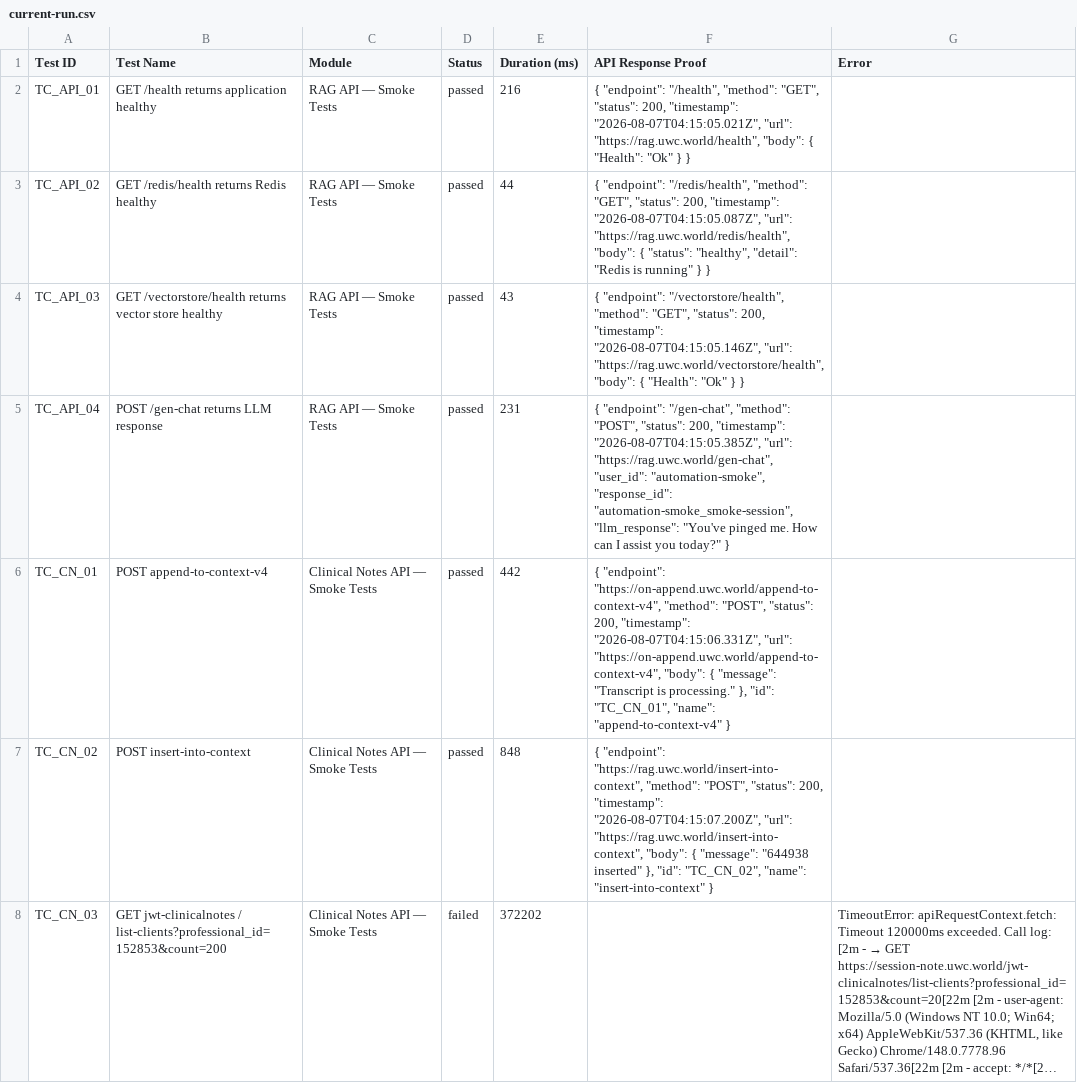
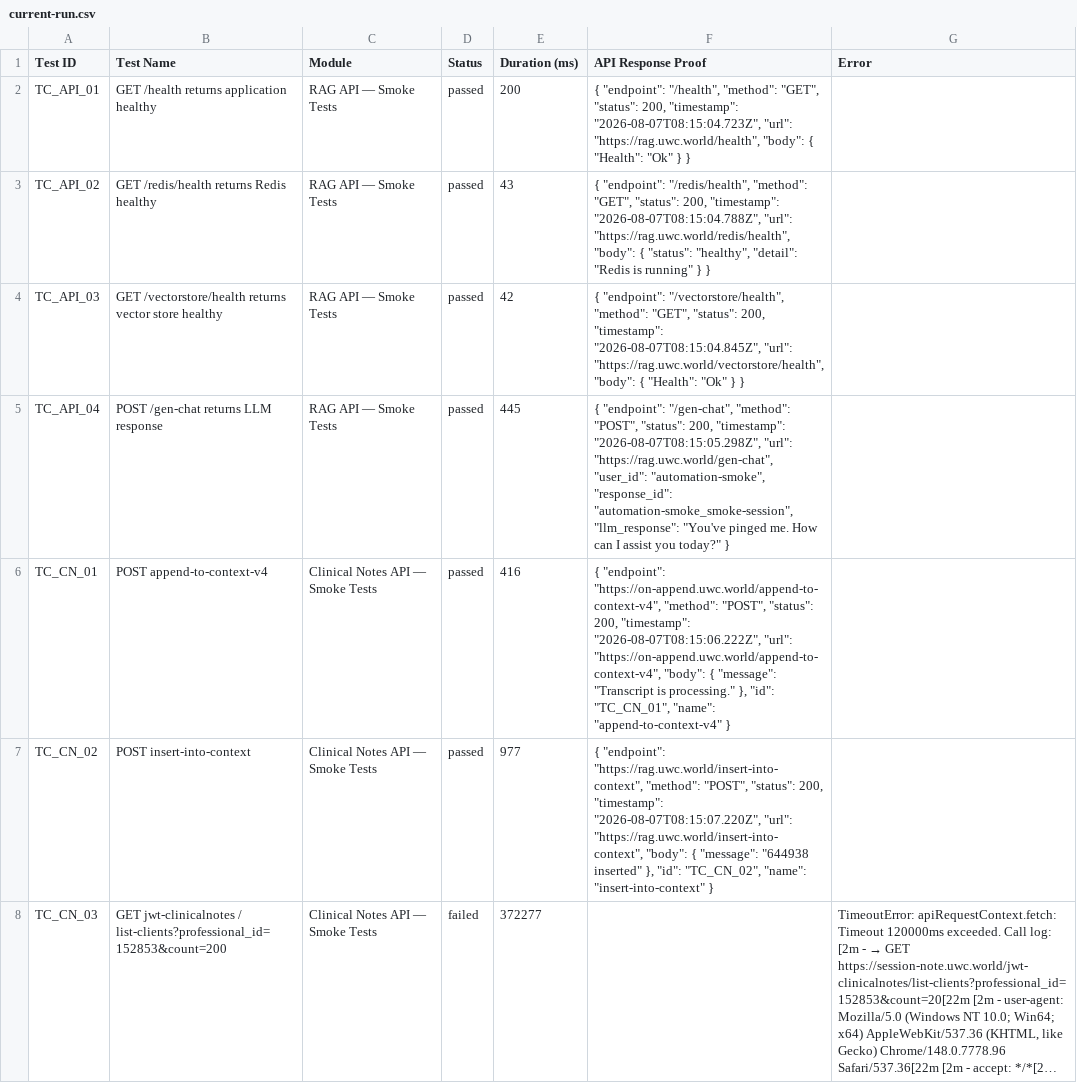
Before and after one commit to Shunyalabsai/asksam-automation, a CSV file: docs/exports/current-run.csv, drawn as a sheet; only a part is shown; long unchanged cells end in …; the diff covers the shown part only; the diff names each change by its address in the sheet, - before the commit and + after, or states it on an @@ line.

```diff
--- a/docs/exports/current-run.csv
+++ b/docs/exports/current-run.csv
-E2 (Duration (ms)): 216
+E2 (Duration (ms)): 200
-F2 (API Response Proof): …200, "timestamp": "2026-08-07T04:15:05.021Z", "url": "https://rag.uwc.world/health",…
+F2 (API Response Proof): …200, "timestamp": "2026-08-07T08:15:04.723Z", "url": "https://rag.uwc.world/health",…
-E3 (Duration (ms)): 44
+E3 (Duration (ms)): 43
-F3 (API Response Proof): …200, "timestamp": "2026-08-07T04:15:05.087Z", "url": "https://rag.uwc.world/redis/health",…
+F3 (API Response Proof): …200, "timestamp": "2026-08-07T08:15:04.788Z", "url": "https://rag.uwc.world/redis/health",…
-E4 (Duration (ms)): 43
+E4 (Duration (ms)): 42
-F4 (API Response Proof): …200, "timestamp": "2026-08-07T04:15:05.146Z", "url": "https://rag.uwc.world/vectorstore/health",…
+F4 (API Response Proof): …200, "timestamp": "2026-08-07T08:15:04.845Z", "url": "https://rag.uwc.world/vectorstore/health",…
-E5 (Duration (ms)): 231
+E5 (Duration (ms)): 445
-F5 (API Response Proof): …200, "timestamp": "2026-08-07T04:15:05.385Z", "url": "https://rag.uwc.world/gen-chat",…
+F5 (API Response Proof): …200, "timestamp": "2026-08-07T08:15:05.298Z", "url": "https://rag.uwc.world/gen-chat",…
-E6 (Duration (ms)): 442
+E6 (Duration (ms)): 416
-F6 (API Response Proof): …200, "timestamp": "2026-08-07T04:15:06.331Z", "url": "https://on-append.uwc.world/append-to-context-v4",…
+F6 (API Response Proof): …200, "timestamp": "2026-08-07T08:15:06.222Z", "url": "https://on-append.uwc.world/append-to-context-v4",…
-E7 (Duration (ms)): 848
+E7 (Duration (ms)): 977
-F7 (API Response Proof): …200, "timestamp": "2026-08-07T04:15:07.200Z", "url": "https://rag.uwc.world/insert-into-context",…
+F7 (API Response Proof): …200, "timestamp": "2026-08-07T08:15:07.220Z", "url": "https://rag.uwc.world/insert-into-context",…
-E8 (Duration (ms)): 372202
+E8 (Duration (ms)): 372277
```
Also changed, not shown: 12 edited cells elsewhere in this file, docs/exports/all-runs-summary.csv, 16 other files.
